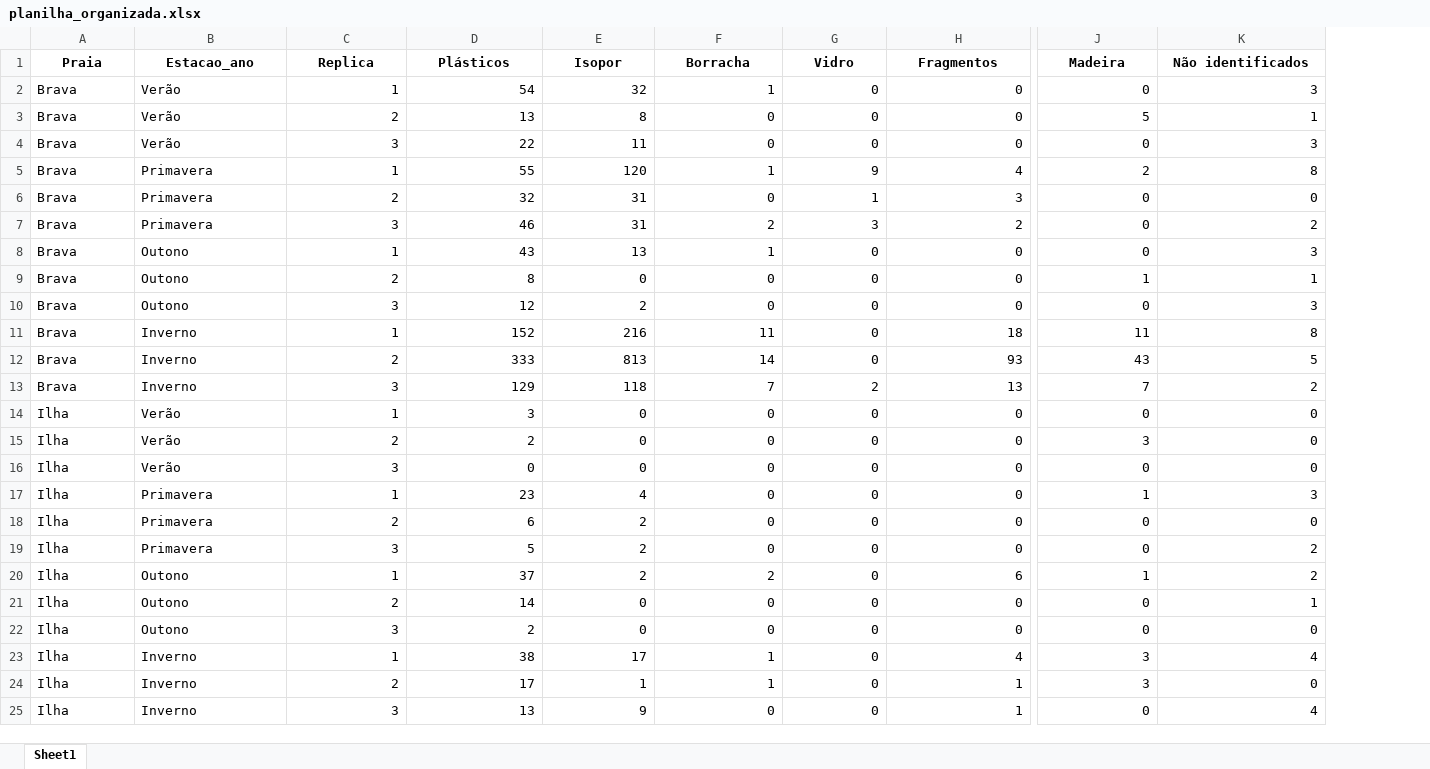
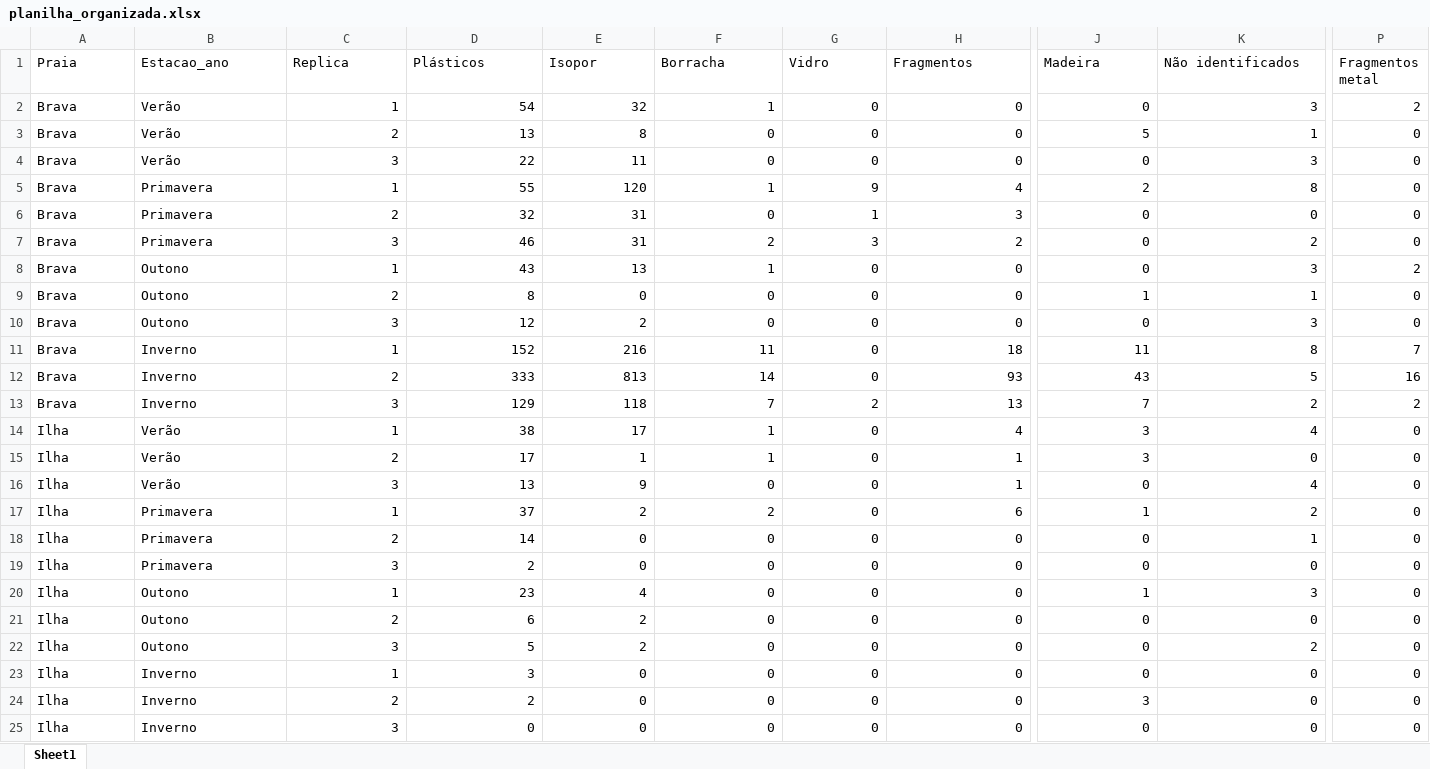
Before and after one commit to luciusrapagna/arraial-litter-analysis, an Excel workbook: data/raw/planilha_organizada.xlsx, sheet Sheet1, drawn as a sheet; only a part is shown, gaps mark what is left out; values as stored, in another font and other column widths than the file's, no borders; removed rows and columns are numbered as before the commit, all else as after; rows hold the shown columns only; the diff covers the shown part only; the diff names each change by its address in the sheet, - before the commit and + after, or states it on an @@ line.

```diff
--- a/data/raw/planilha_organizada.xlsx (sheet Sheet1)
+++ b/data/raw/planilha_organizada.xlsx (sheet Sheet1)
+column P (Fragmentos metal), rows 2-13: 2 | 0 | 0 | 0 | 0 | 0 | 2 | 0 | 0 | 7 | 16 | 2; row 16: 0; rows 18-25: all 0
@@ A1:K1 bold: on → off, alignment: center → left @@
+row 14: Ilha | Verão | 1 | 38 | 17 | 1 | 0 | 4 | 3 | 4 | 0
+row 15: Ilha | Verão | 2 | 17 | 1 | 1 | 0 | 1 | 3 | 0 | 0
-C16 (Replica): 1
+C16 (Replica): 3
-D16 (Plásticos): 3
+D16 (Plásticos): 13
-E16 (Isopor): 0
+E16 (Isopor): 9
-H16 (Fragmentos): 0
+H16 (Fragmentos): 1
-K16 (Não identificados): 0
+K16 (Não identificados): 4
+row 17: Ilha | Primavera | 1 | 37 | 2 | 2 | 0 | 6 | 1 | 2 | 0
-B18:B19 (Estacao_ano): Verão
+B18:B19 (Estacao_ano): Primavera
-D18 (Plásticos): 2
+D18 (Plásticos): 14
-J18 (Madeira): 3
+J18 (Madeira): 0
-K18 (Não identificados): 0
+K18 (Não identificados): 1
-D19 (Plásticos): 0
+D19 (Plásticos): 2
-B20:B22 (Estacao_ano): Primavera
+B20:B22 (Estacao_ano): Outono
-row 20: Ilha | Outono | 1 | 37 | 2 | 2 | 0 | 6 | 1 | 2
-B23:B24 (Estacao_ano): Outono
+B23:B24 (Estacao_ano): Inverno
-C23 (Replica): 2
+C23 (Replica): 1
-D23 (Plásticos): 14
+D23 (Plásticos): 3
-K23 (Não identificados): 1
+K23 (Não identificados): 0
-C24 (Replica): 3
+C24 (Replica): 2
-J24 (Madeira): 0
+J24 (Madeira): 3
-row 23: Ilha | Inverno | 1 | 38 | 17 | 1 | 0 | 4 | 3 | 4
-row 24: Ilha | Inverno | 2 | 17 | 1 | 1 | 0 | 1 | 3 | 0
-D25 (Plásticos): 13
+D25 (Plásticos): 0
-E25 (Isopor): 9
+E25 (Isopor): 0
-H25 (Fragmentos): 1
+H25 (Fragmentos): 0
-K25 (Não identificados): 4
+K25 (Não identificados): 0
```
Also changed, not shown: cell formats elsewhere in this sheet, 42 other files.
